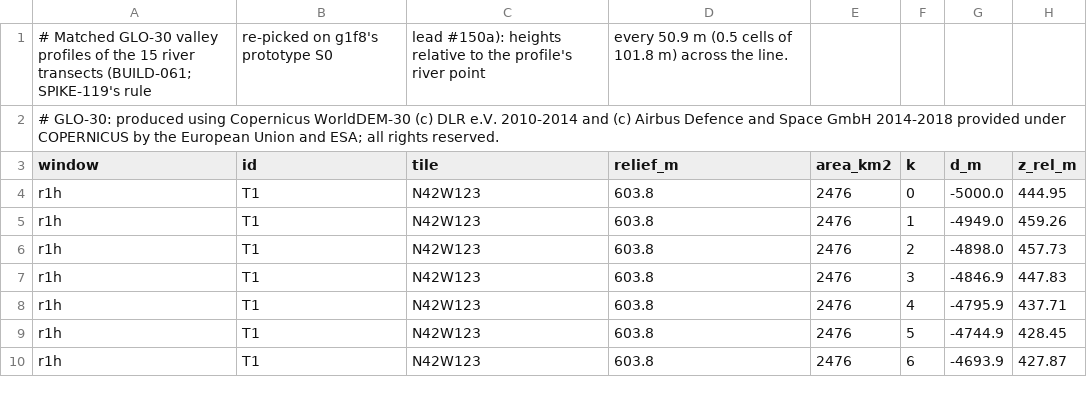
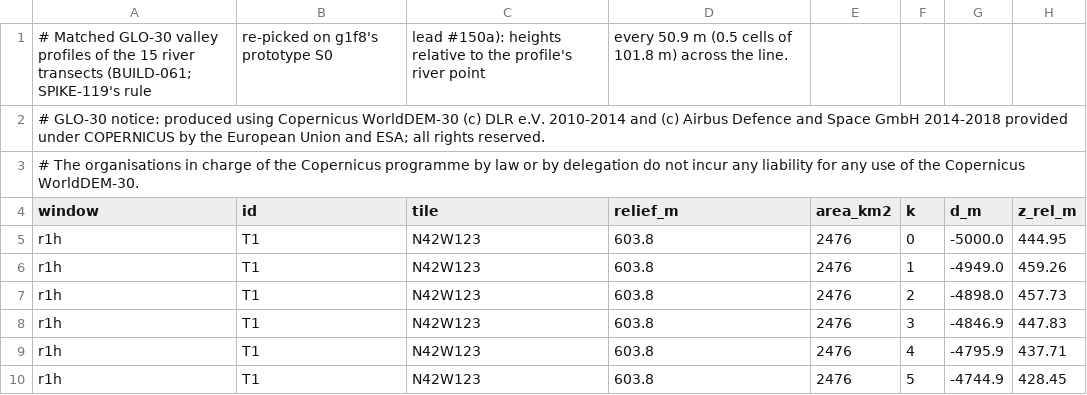
Before and after one commit to mdondorff/Serious-Planet-builder, a CSV file: crates/cache/data/transects-glo30.csv, drawn as a sheet; only a part is shown; the shorter side is filled out with more unchanged rows.

```diff
--- a/crates/cache/data/transects-glo30.csv
+++ b/crates/cache/data/transects-glo30.csv
@@ -1,3 +1,4 @@
 # Matched GLO-30 valley profiles of the 15 river transects (BUILD-061; SPIKE-119's rule, re-picked on g1f8's prototype S0, lead #150a): heights relative to the profile's river point, every 50.9 m (0.5 cells of 101.8 m) across the line.
-# GLO-30: produced using Copernicus WorldDEM-30 (c) DLR e.V. 2010-2014 and (c) Airbus Defence and Space GmbH 2014-2018 provided under COPERNICUS by the European Union and ESA; all rights reserved.
+# GLO-30 notice: produced using Copernicus WorldDEM-30 (c) DLR e.V. 2010-2014 and (c) Airbus Defence and Space GmbH 2014-2018 provided under COPERNICUS by the European Union and ESA; all rights reserved.
+# The organisations in charge of the Copernicus programme by law or by delegation do not incur any liability for any use of the Copernicus WorldDEM-30.
 window,id,tile,relief_m,area_km2,k,d_m,z_rel_m
```
Also changed, not shown: 11 other files.
